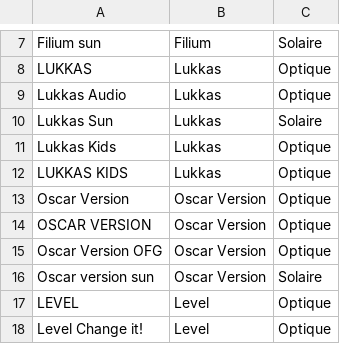
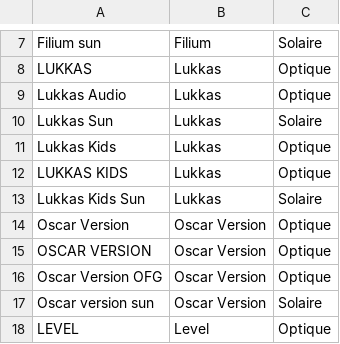
Before and after one commit to olibaroukh/R-partition-des-stocks, a CSV file: marques.csv, drawn as a sheet; only a part is shown, gaps mark what is left out; the shorter side is filled out with more unchanged rows.

Commit message:
Add files via upload

```diff
--- a/marques.csv
+++ b/marques.csv
@@ -12,2 +12,3 @@ Lukkas Kids;Lukkas;Optique
 LUKKAS KIDS;Lukkas;Optique
+Lukkas Kids Sun;Lukkas;Solaire
 Oscar Version;Oscar Version;Optique
```
